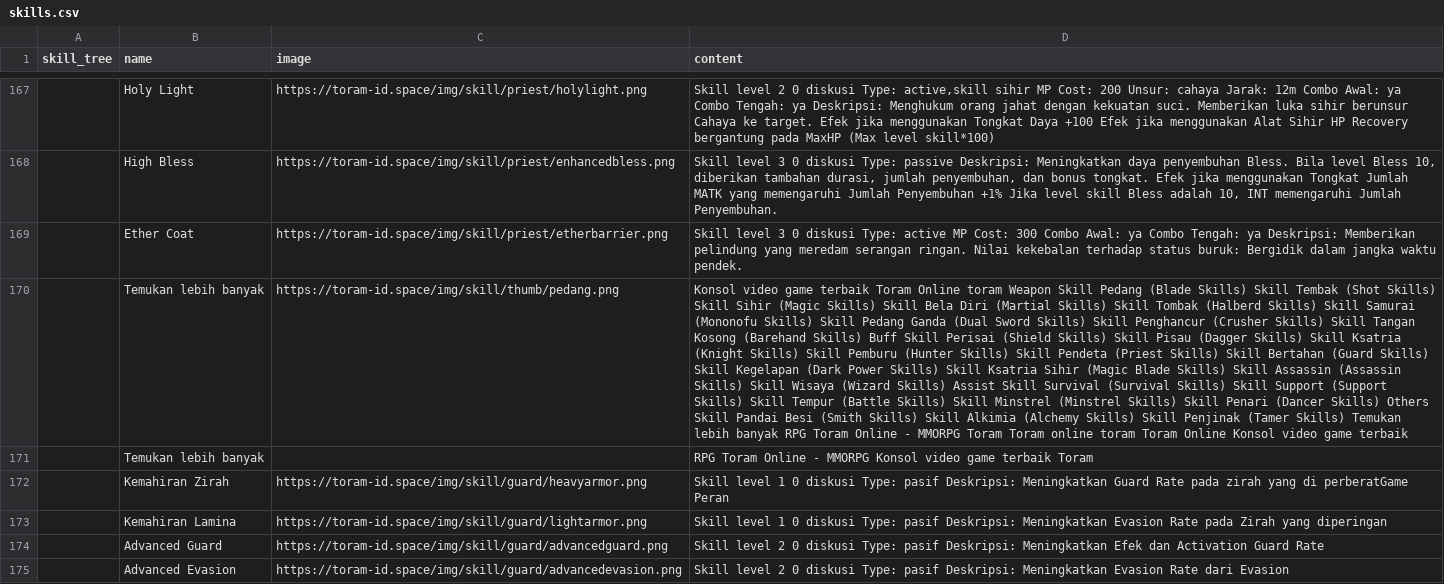
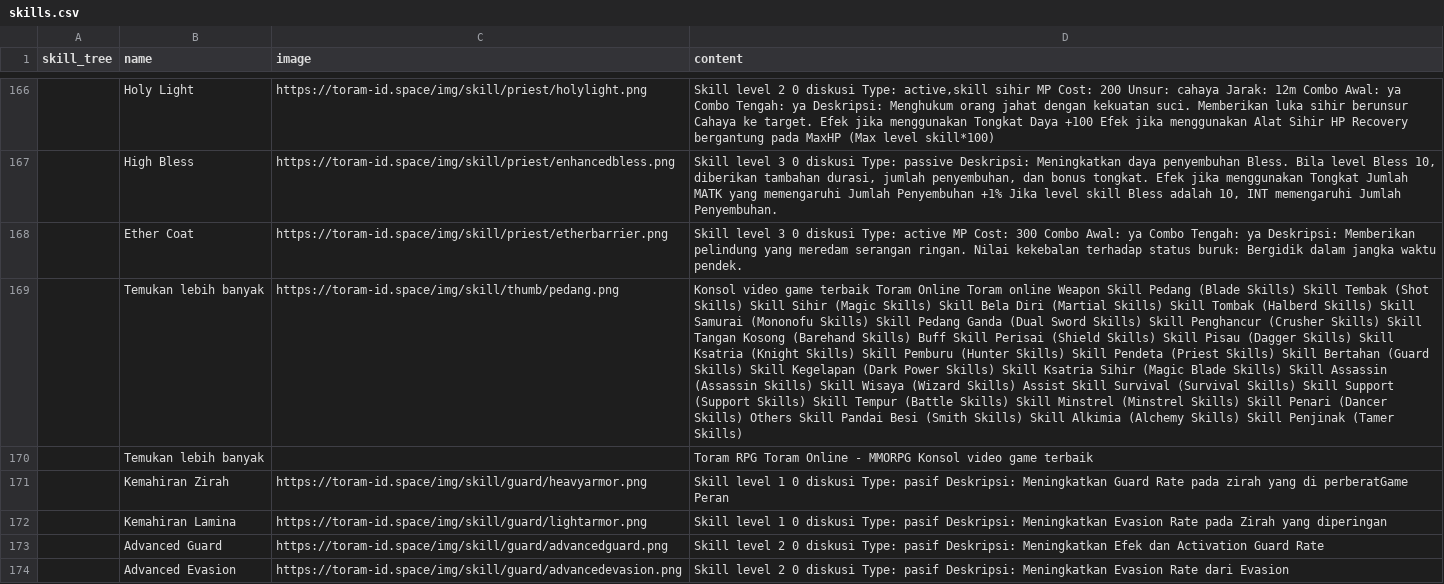
Before and after one commit to dimasyoga42/dataset, a CSV file: skills.csv, drawn as a sheet; only a part is shown, gaps mark what is left out; addresses are those after the commit; the diff covers the shown part only; the diff names each change by its address in the sheet, - before the commit and + after, or states it on an @@ line.

```diff
--- a/skills.csv
+++ b/skills.csv
-D169 (content): …Toram Online toram Weapon Skill Pedang (Blade Skills) Skill Tembak (Shot Skills) Skill Sihir (Magic Skills) Skill Bela Diri (Martial Skills) Skill Tombak (Halberd Skills) Skill Samurai (Mononofu Skills) Skill Pedang Ganda (Dual Sword Skills) Skill Penghancur (Crusher Skills) Skill Tangan Kosong (Barehand Skills) Buff Skill Perisai (Shield Skills) Skill Pisau (Dagger Skills) Skill Ksatria (Knight Skills) Skill Pemburu (Hunter Skills) Skill Pendeta (Priest Skills) Skill Bertahan (Guard Skills) Skill Kegelapan (Dark Power Skills) Skill Ksatria Sihir (Magic Blade Skills) Skill Assassin (Assassin Skills) Skill Wisaya (Wizard Skills) Assist Skill Survival (Survival Skills) Skill Support (Support Skills) Skill Tempur (Battle Skills) Skill Minstrel (Minstrel Skills) Skill Penari (Dancer Skills) Others Skill Pandai Besi (Smith Skills) Skill Alkimia (Alchemy Skills) Skill Penjinak (Tamer Skills) Temukan lebih banyak RPG Toram Online - MMORPG Toram Toram online toram Toram Online Konsol video game terbaik
+D169 (content): …Toram Online Toram online Weapon Skill Pedang (Blade Skills) Skill Tembak (Shot Skills) Skill Sihir (Magic Skills) Skill Bela Diri (Martial Skills) Skill Tombak (Halberd Skills) Skill Samurai (Mononofu Skills) Skill Pedang Ganda (Dual Sword Skills) Skill Penghancur (Crusher Skills) Skill Tangan Kosong (Barehand Skills) Buff Skill Perisai (Shield Skills) Skill Pisau (Dagger Skills) Skill Ksatria (Knight Skills) Skill Pemburu (Hunter Skills) Skill Pendeta (Priest Skills) Skill Bertahan (Guard Skills) Skill Kegelapan (Dark Power Skills) Skill Ksatria Sihir (Magic Blade Skills) Skill Assassin (Assassin Skills) Skill Wisaya (Wizard Skills) Assist Skill Survival (Survival Skills) Skill Support (Support Skills) Skill Tempur (Battle Skills) Skill Minstrel (Minstrel Skills) Skill Penari (Dancer Skills) Others Skill Pandai Besi (Smith Skills) Skill Alkimia (Alchemy Skills) Skill Penjinak (Tamer Skills)
-D170 (content): RPG Toram Online - MMORPG Konsol video game terbaik Toram
+D170 (content): Toram RPG Toram Online - MMORPG Konsol video game terbaik
```
Also changed, not shown: 6 added rows, 6 removed rows, 3 moved rows and 50 edited cells elsewhere in this file, 1 other file.
